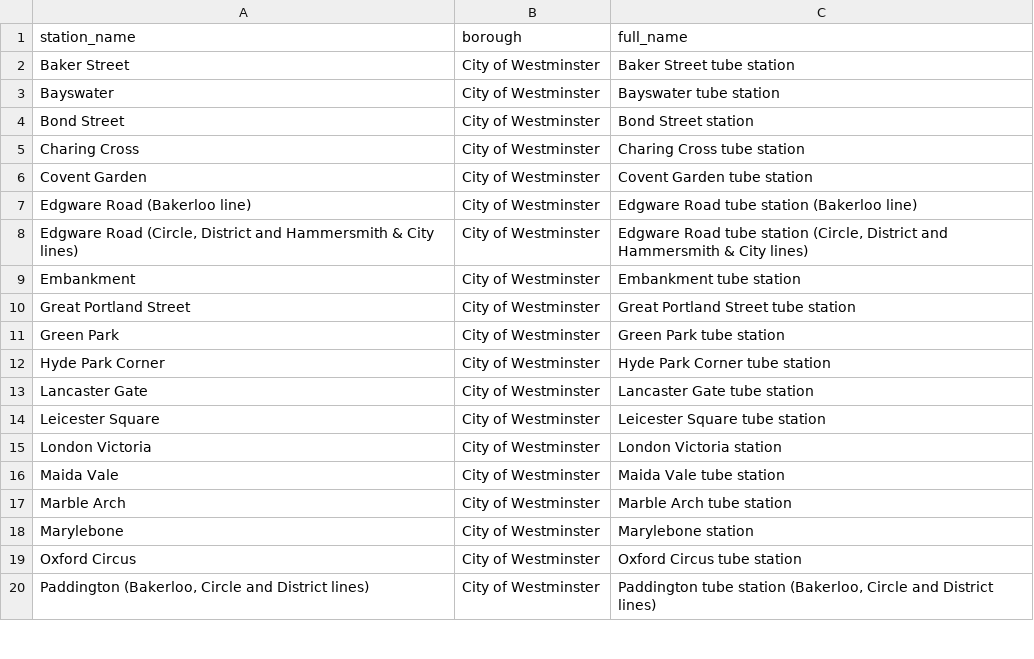
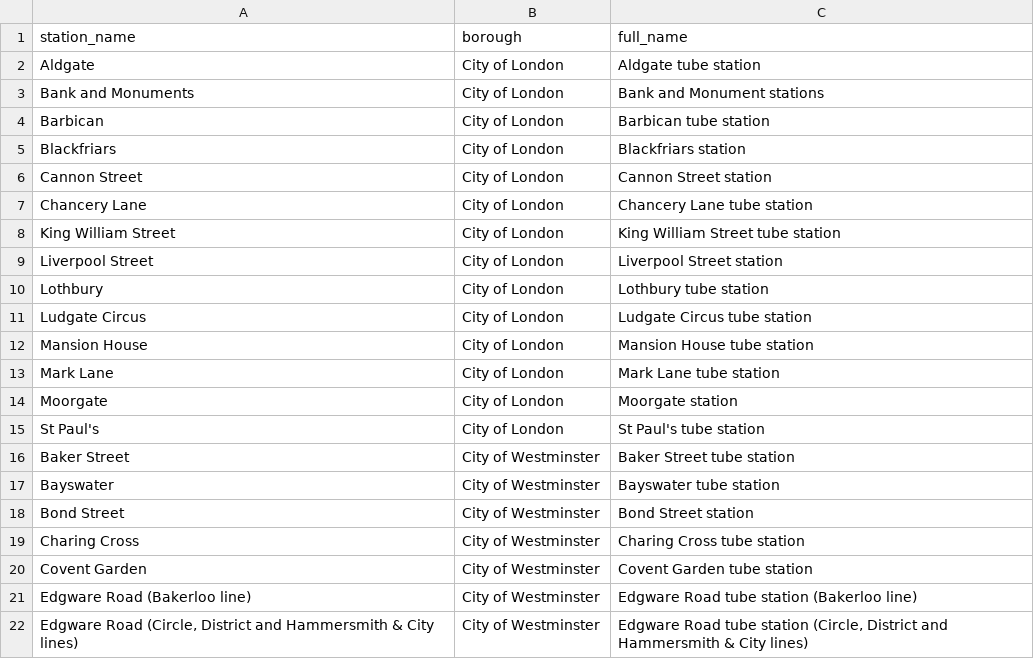
Before and after one commit to azhuravlev1/MRP_LondonTransit_RealEstate, a CSV file: Data/london_tube_stations_by_borough.csv, drawn as a sheet; only a part is shown; the shorter side is filled out with more unchanged rows.

Commit message:
Updated stations-borough scraper and file to include City of London
Updated stations-borough scraper and file to include City of London and minor folder naming changes

```diff
--- a/Data/london_tube_stations_by_borough.csv
+++ b/Data/london_tube_stations_by_borough.csv
@@ -1,2 +1,16 @@
 station_name,borough,full_name
+Aldgate,City of London,Aldgate tube station
+Bank and Monuments,City of London,Bank and Monument stations
+Barbican,City of London,Barbican tube station
+Blackfriars,City of London,Blackfriars station
+Cannon Street,City of London,Cannon Street station
+Chancery Lane,City of London,Chancery Lane tube station
+King William Street,City of London,King William Street tube station
+Liverpool Street,City of London,Liverpool Street station
+Lothbury,City of London,Lothbury tube station
+Ludgate Circus,City of London,Ludgate Circus tube station
+Mansion House,City of London,Mansion House tube station
+Mark Lane,City of London,Mark Lane tube station
+Moorgate,City of London,Moorgate station
+St Paul's,City of London,St Paul's tube station
 Baker Street,City of Westminster,Baker Street tube station
```
Also changed, not shown: 19 other files.
